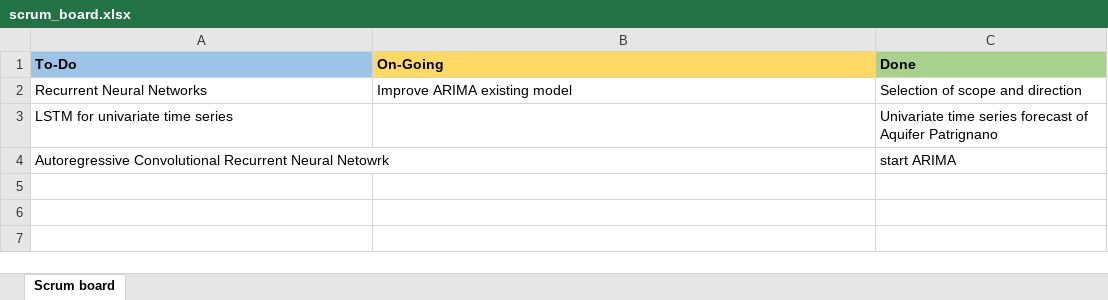
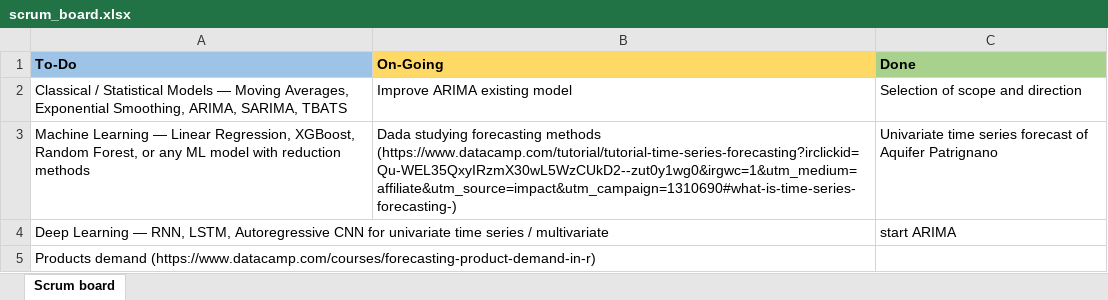
Before and after one commit to dadatu/AceaSmartWaterAnalytics, an Excel workbook: scrum_board.xlsx, sheet Scrum board, drawn as a sheet; values as stored, in another font and other column widths than the file's, no borders; removed rows and columns are numbered as before the commit, all else as after; the diff names each change by its address in the sheet, - before the commit and + after, or states it on an @@ line.

Commit message:
latest in scrum board

```diff
--- a/scrum_board.xlsx (sheet Scrum board)
+++ b/scrum_board.xlsx (sheet Scrum board)
-A2 (To-Do): Recurrent Neural Networks
+A2 (To-Do): Classical / Statistical Models — Moving Averages, Exponential Smoothing, ARIMA, SARIMA, TBATS
-row 3: LSTM for univariate time series |  | Univariate time series forecast of Aquifer Patrignano
+row 3: Machine Learning — Linear Regression, XGBoost, Random Forest, or any ML model with reduction methods | Dada studying forecasting methods (https://www.datacamp.com/tutorial/tutorial-time-series-forecasting?irclickid=Qu-WEL35QxyIRzmX30wL5WzCUkD2--zut0y1wg0&irgwc=1&utm_medium=affiliate&utm_source=impact&utm_campaign=1310690#what-is-time-series-forecasting-) | Univariate time series forecast of Aquifer Patrignano
-A4 (To-Do): Autoregressive Convolutional Recurrent Neural Netowrk
+A4 (To-Do): Deep Learning — RNN, LSTM, Autoregressive CNN for univariate time series / multivariate
+row 5: Products demand (https://www.datacamp.com/courses/forecasting-product-demand-in-r)
```
